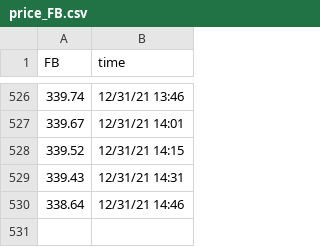
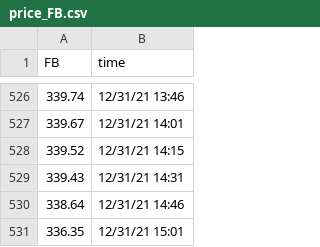
Before and after one commit to SophieLiuYQ/HeterogeneousComputing, a CSV file: price_FB.csv, drawn as a sheet; only a part is shown, gaps mark what is left out.

```diff
--- a/price_FB.csv
+++ b/price_FB.csv
@@ -530 +530,2 @@ FB,time
 338.64,12/31/21 14:46
+336.35,12/31/21 15:01
```
Also changed, not shown: price_AAPL.csv, price_MSFT.csv, 5 other files.
